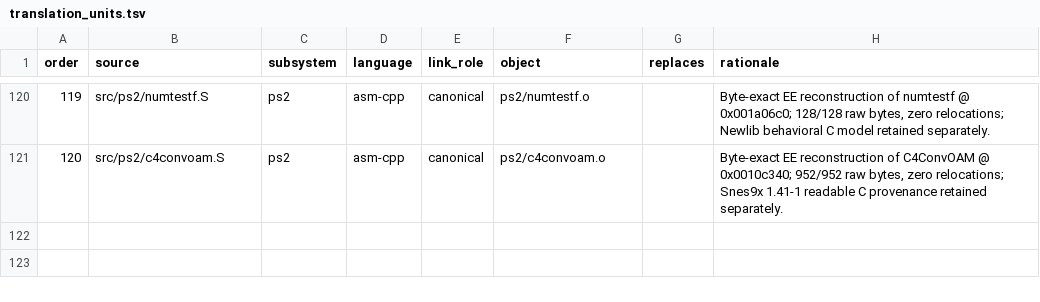
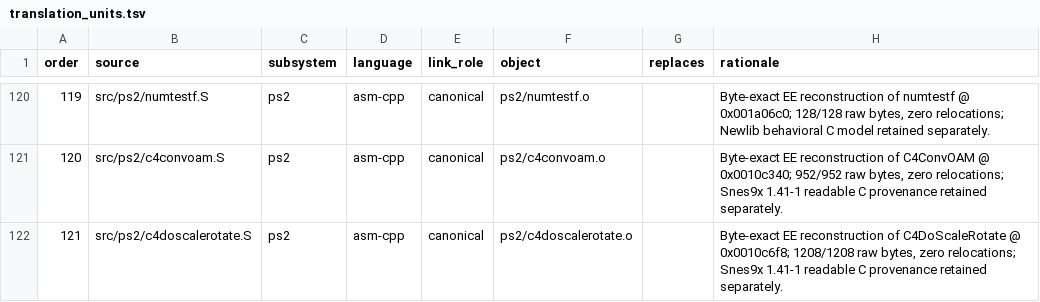
Before and after one commit to ReyFxck/SNESstation-Decomp, a TSV file: analysis/source_tree/translation_units.tsv, drawn as a sheet; only a part is shown, gaps mark what is left out.

Commit message:
Register canonical C4DoScaleRotate translation unit

```diff
--- a/analysis/source_tree/translation_units.tsv
+++ b/analysis/source_tree/translation_units.tsv
@@ -121 +121,2 @@ order	source	subsystem	language	link_role	object	replaces	rationale
 120	src/ps2/c4convoam.S	ps2	asm-cpp	canonical	ps2/c4convoam.o		Byte-exact EE reconstruction of C4ConvOAM @ 0x0010c340; 952/952 raw bytes, zero relocations; Snes9x 1.41-1 readable C provenance retained separately.
+121	src/ps2/c4doscalerotate.S	ps2	asm-cpp	canonical	ps2/c4doscalerotate.o		Byte-exact EE reconstruction of C4DoScaleRotate @ 0x0010c6f8; 1208/1208 raw bytes, zero relocations; Snes9x 1.41-1 readable C provenance retained separately.
```
